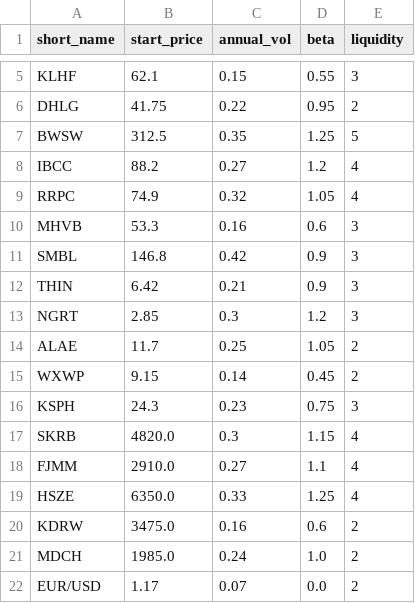
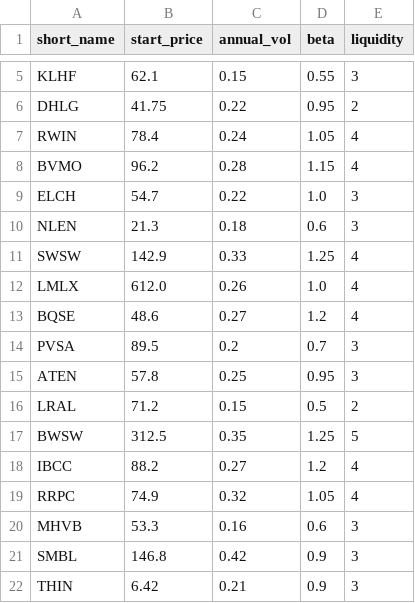
Before and after one commit to CelineLQZ/market_sim_realtime_dashboard, a CSV file: data/sim_params.csv, drawn as a sheet; only a part is shown, gaps mark what is left out; the shorter side is filled out with more unchanged rows; the diff names each change by its address in the sheet, - before the commit and + after, or states it on an @@ line.

```diff
--- a/data/sim_params.csv
+++ b/data/sim_params.csv
+row 7: RWIN | 78.4 | 0.24 | 1.05 | 4
+row 8: BVMO | 96.2 | 0.28 | 1.15 | 4
+row 9: ELCH | 54.7 | 0.22 | 1.0 | 3
+row 10: NLEN | 21.3 | 0.18 | 0.6 | 3
+row 11: SWSW | 142.9 | 0.33 | 1.25 | 4
+row 12: LMLX | 612.0 | 0.26 | 1.0 | 4
+row 13: BQSE | 48.6 | 0.27 | 1.2 | 4
+row 14: PVSA | 89.5 | 0.2 | 0.7 | 3
+row 15: ATEN | 57.8 | 0.25 | 0.95 | 3
+row 16: LRAL | 71.2 | 0.15 | 0.5 | 2
```
Also changed, not shown: data/instruments.csv, 13 other files.
